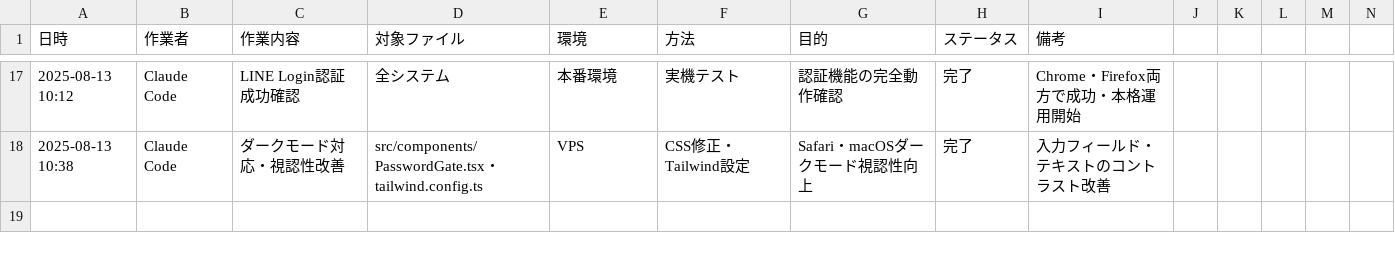
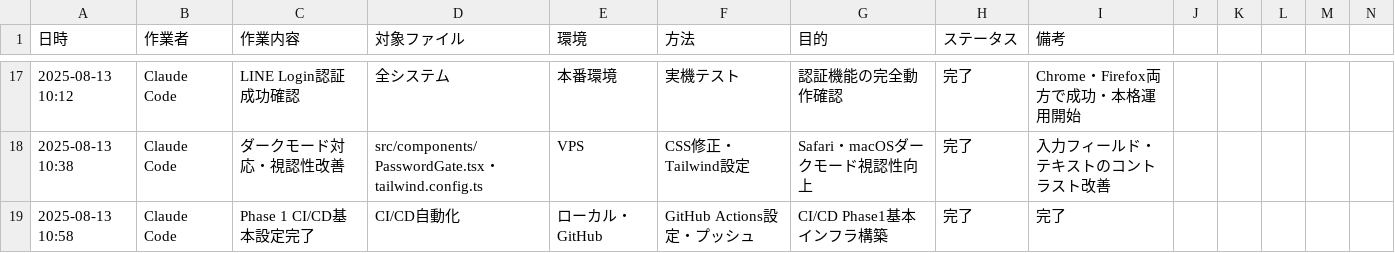
Before and after one commit to masa162/uchi, a CSV file: docs/代行作業log/作業履歴.csv, drawn as a sheet; only a part is shown, gaps mark what is left out; rows hold the shown columns only; the diff names each change by its address in the sheet, - before the commit and + after, or states it on an @@ line.

```diff
--- a/docs/代行作業log/作業履歴.csv
+++ b/docs/代行作業log/作業履歴.csv
+row 19: 2025-08-13 10:58 | Claude Code | Phase 1 CI/CD基本設定完了 | CI/CD自動化 | ローカル・GitHub | GitHub Actions設定・プッシュ | CI/CD Phase1基本インフラ構築 | 完了 | 完了
```
Also changed, not shown: 5 other files.
